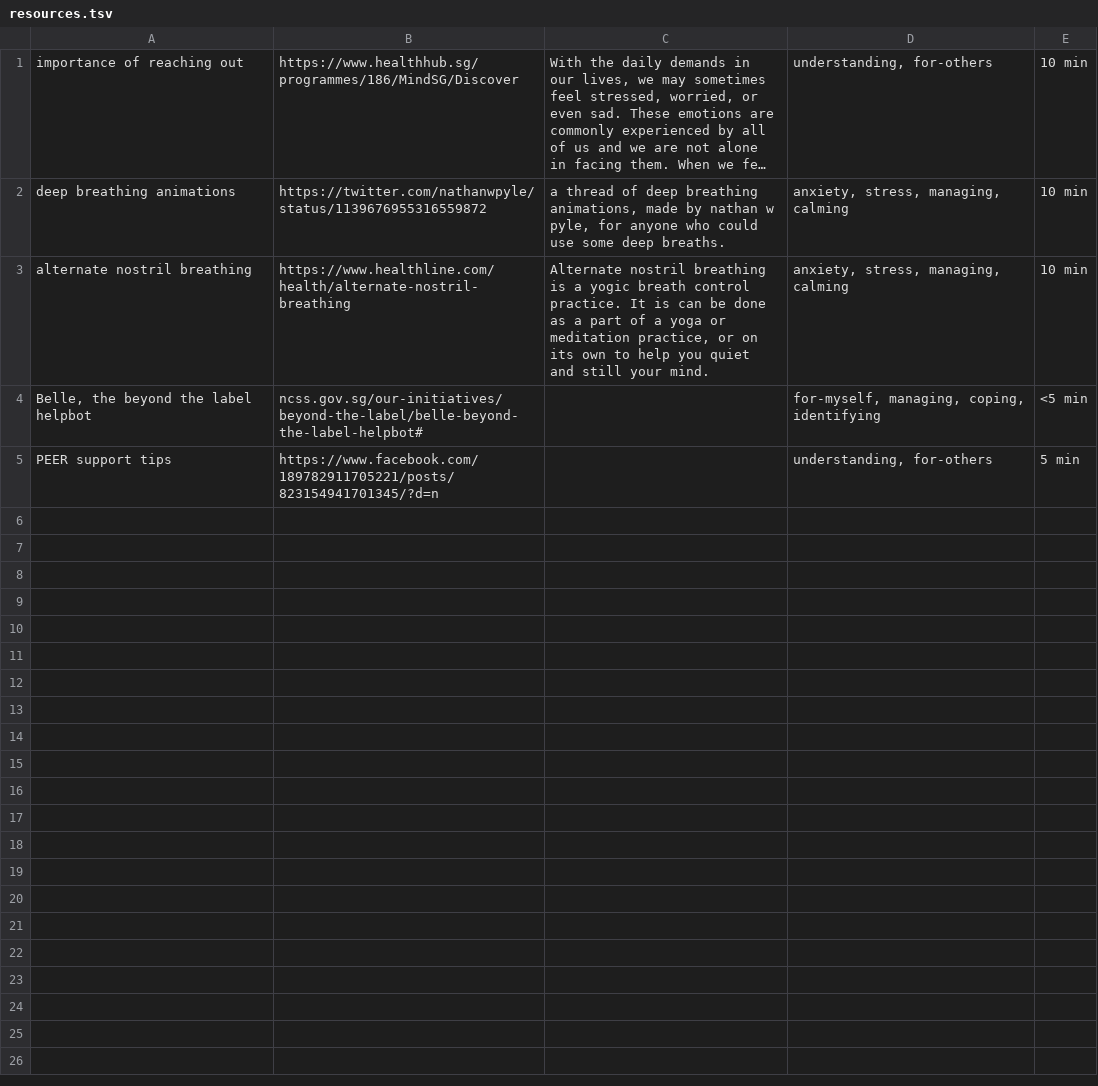
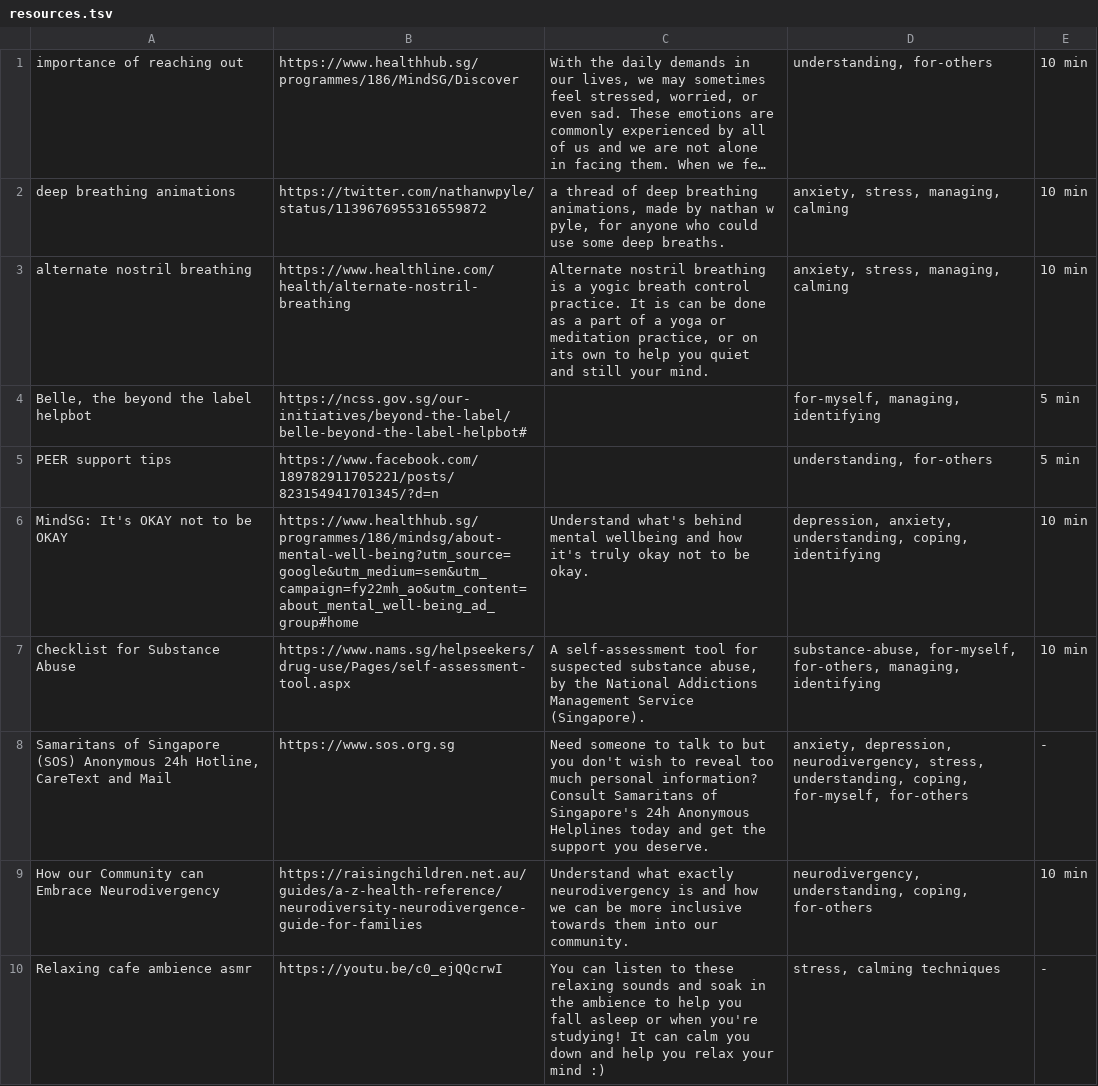
Before and after one commit to bucketfish/dflya, a TSV file: resources.tsv, drawn as a sheet; only a part is shown; long unchanged cells end in …; the diff covers the shown part only.

Commit message:
imported all the resources

```diff
--- a/resources.tsv
+++ b/resources.tsv
@@ -3,3 +3,8 @@ deep breathing animations	https://twitter.com/nathanwpyle/status/113967695531655
 alternate nostril breathing	https://www.healthline.com/health/alternate-nostril-breathing	Alternate nostril breathing is a yogic breath control practice. It is can be done as a part of a yoga or meditation practice, or on its own to help you quiet and still your mind.	anxiety, stress, managing, calming	10 min
-Belle, the beyond the label helpbot 	ncss.gov.sg/our-initiatives/beyond-the-label/belle-beyond-the-label-helpbot#		for-myself, managing, coping, identifying	<5 min
+Belle, the beyond the label helpbot 	https://ncss.gov.sg/our-initiatives/beyond-the-label/belle-beyond-the-label-helpbot#		for-myself, managing, identifying	5 min
 PEER support tips	https://www.facebook.com/189782911705221/posts/823154941701345/?d=n		understanding, for-others	5 min
+MindSG: It's OKAY not to be OKAY	https://www.healthhub.sg/programmes/186/mindsg/about-mental-well-being?utm_source=google&utm_medium=sem&utm_campaign=fy22mh_ao&utm_content=about_mental_well-being_ad_group#home	Understand what's behind mental wellbeing and how it's truly okay not to be okay.	depression, anxiety, understanding, coping, identifying	10 min
+Checklist for Substance Abuse	https://www.nams.sg/helpseekers/drug-use/Pages/self-assessment-tool.aspx	A self-assessment tool for suspected substance abuse, by the National Addictions Management Service (Singapore).	substance-abuse, for-myself, for-others, managing, identifying	10 min
+Samaritans of Singapore (SOS) Anonymous 24h Hotline, CareText and Mail	https://www.sos.org.sg	Need someone to talk to but you don't wish to reveal too much personal information? Consult Samaritans of Singapore's 24h Anonymous Helplines today and get the support you deserve.	anxiety, depression, neurodivergency, stress, understanding, coping, for-myself, for-others	-
+How our Community can Embrace Neurodivergency	https://raisingchildren.net.au/guides/a-z-health-reference/neurodiversity-neurodivergence-guide-for-families	Understand what exactly neurodivergency is and how we can be more inclusive towards them into our community.	neurodivergency, understanding, coping, for-others	10 min
+Relaxing cafe ambience asmr	https://youtu.be/c0_ejQQcrwI	You can listen to these relaxing sounds and soak in the ambience to help you fall asleep or when you're studying! It can calm you down and help you relax your mind :)	stress, calming techniques	-
```
Also changed, not shown: 7 added rows elsewhere in this file, 4 other files.
